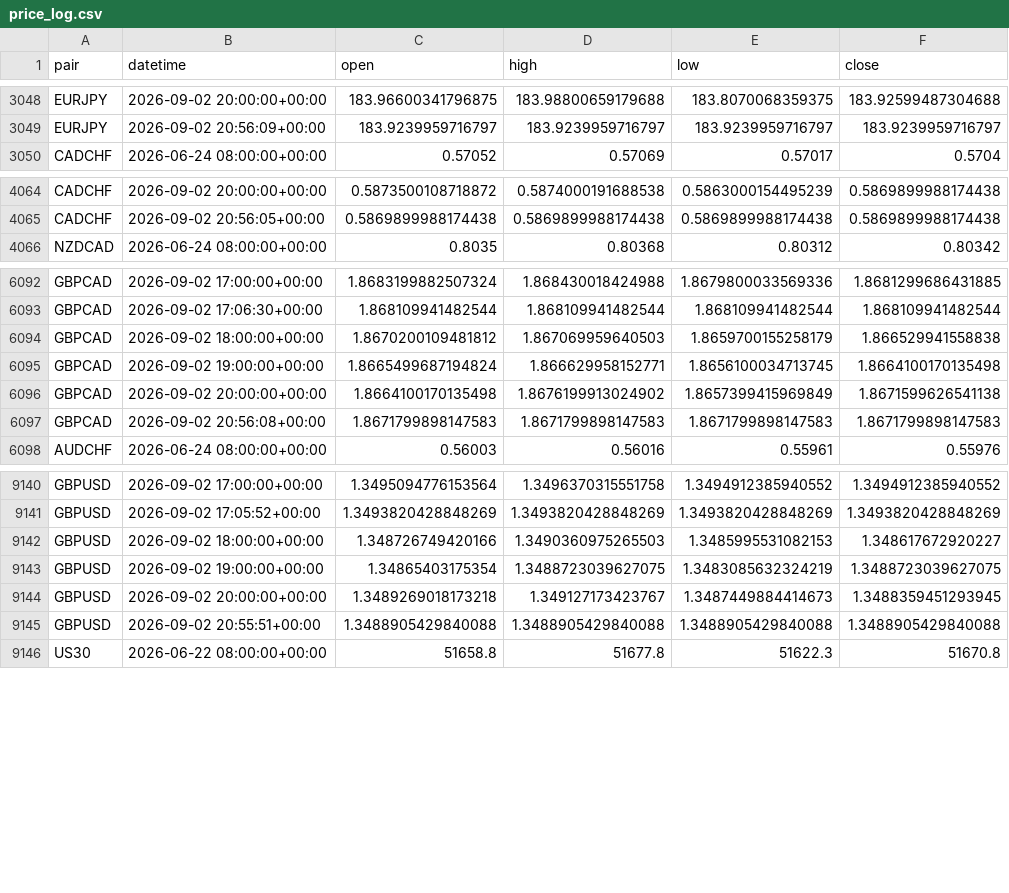
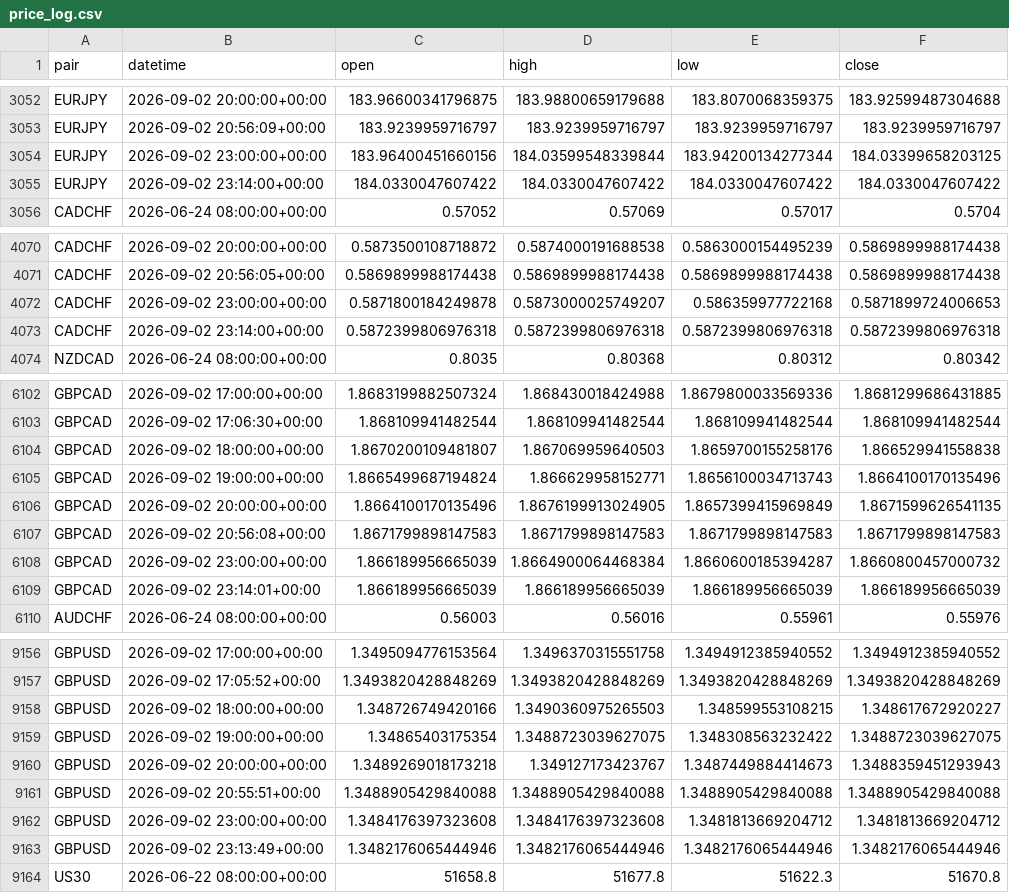
Before and after one commit to kenjtradez/adx-supertrend-signal, a CSV file: price_log.csv, drawn as a sheet; only a part is shown, gaps mark what is left out; the diff covers the shown part only.

```diff
--- a/price_log.csv
+++ b/price_log.csv
@@ -3049,2 +3053,4 @@ EURJPY,2026-09-02 20:00:00+00:00,183.96600341796875,183.98800659179688,183.80700
 EURJPY,2026-09-02 20:56:09+00:00,183.9239959716797,183.9239959716797,183.9239959716797,183.9239959716797
+EURJPY,2026-09-02 23:00:00+00:00,183.96400451660156,184.03599548339844,183.94200134277344,184.03399658203125
+EURJPY,2026-09-02 23:14:00+00:00,184.0330047607422,184.0330047607422,184.0330047607422,184.0330047607422
 CADCHF,2026-06-24 08:00:00+00:00,0.57052,0.57069,0.57017,0.5704
@@ -4065,2 +4071,4 @@ CADCHF,2026-09-02 20:00:00+00:00,0.5873500108718872,0.5874000191688538,0.5863000
 CADCHF,2026-09-02 20:56:05+00:00,0.5869899988174438,0.5869899988174438,0.5869899988174438,0.5869899988174438
+CADCHF,2026-09-02 23:00:00+00:00,0.5871800184249878,0.5873000025749207,0.586359977722168,0.5871899724006653
+CADCHF,2026-09-02 23:14:00+00:00,0.5872399806976318,0.5872399806976318,0.5872399806976318,0.5872399806976318
 NZDCAD,2026-06-24 08:00:00+00:00,0.8035,0.80368,0.80312,0.80342
@@ -6093,6 +6103,8 @@ GBPCAD,2026-09-02 17:00:00+00:00,1.8683199882507324,1.868430018424988,1.86798000
 GBPCAD,2026-09-02 17:06:30+00:00,1.868109941482544,1.868109941482544,1.868109941482544,1.868109941482544
-GBPCAD,2026-09-02 18:00:00+00:00,1.8670200109481812,1.867069959640503,1.8659700155258179,1.866529941558838
-GBPCAD,2026-09-02 19:00:00+00:00,1.8665499687194824,1.866629958152771,1.8656100034713745,1.8664100170135498
-GBPCAD,2026-09-02 20:00:00+00:00,1.8664100170135498,1.8676199913024902,1.8657399415969849,1.8671599626541138
+GBPCAD,2026-09-02 18:00:00+00:00,1.8670200109481807,1.867069959640503,1.8659700155258176,1.866529941558838
+GBPCAD,2026-09-02 19:00:00+00:00,1.8665499687194824,1.866629958152771,1.8656100034713743,1.8664100170135496
+GBPCAD,2026-09-02 20:00:00+00:00,1.8664100170135496,1.8676199913024905,1.8657399415969849,1.8671599626541135
 GBPCAD,2026-09-02 20:56:08+00:00,1.8671799898147583,1.8671799898147583,1.8671799898147583,1.8671799898147583
+GBPCAD,2026-09-02 23:00:00+00:00,1.866189956665039,1.8664900064468384,1.8660600185394287,1.8660800457000732
+GBPCAD,2026-09-02 23:14:01+00:00,1.866189956665039,1.866189956665039,1.866189956665039,1.866189956665039
 AUDCHF,2026-06-24 08:00:00+00:00,0.56003,0.56016,0.55961,0.55976
@@ -9141,6 +9157,8 @@ GBPUSD,2026-09-02 17:00:00+00:00,1.3495094776153564,1.3496370315551758,1.3494912
 GBPUSD,2026-09-02 17:05:52+00:00,1.3493820428848269,1.3493820428848269,1.3493820428848269,1.3493820428848269
-GBPUSD,2026-09-02 18:00:00+00:00,1.348726749420166,1.3490360975265503,1.3485995531082153,1.348617672920227
-GBPUSD,2026-09-02 19:00:00+00:00,1.34865403175354,1.3488723039627075,1.3483085632324219,1.3488723039627075
-GBPUSD,2026-09-02 20:00:00+00:00,1.3489269018173218,1.349127173423767,1.3487449884414673,1.3488359451293945
+GBPUSD,2026-09-02 18:00:00+00:00,1.348726749420166,1.3490360975265503,1.348599553108215,1.348617672920227
+GBPUSD,2026-09-02 19:00:00+00:00,1.34865403175354,1.3488723039627075,1.348308563232422,1.3488723039627075
+GBPUSD,2026-09-02 20:00:00+00:00,1.3489269018173218,1.349127173423767,1.3487449884414673,1.3488359451293943
 GBPUSD,2026-09-02 20:55:51+00:00,1.3488905429840088,1.3488905429840088,1.3488905429840088,1.3488905429840088
+GBPUSD,2026-09-02 23:00:00+00:00,1.3484176397323608,1.3484176397323608,1.3481813669204712,1.3481813669204712
+GBPUSD,2026-09-02 23:13:49+00:00,1.3482176065444946,1.3482176065444946,1.3482176065444946,1.3482176065444946
 US30,2026-06-22 08:00:00+00:00,51658.8,51677.8,51622.3,51670.8
```
Also changed, not shown: 10 added rows and 28 edited cells elsewhere in this file.
